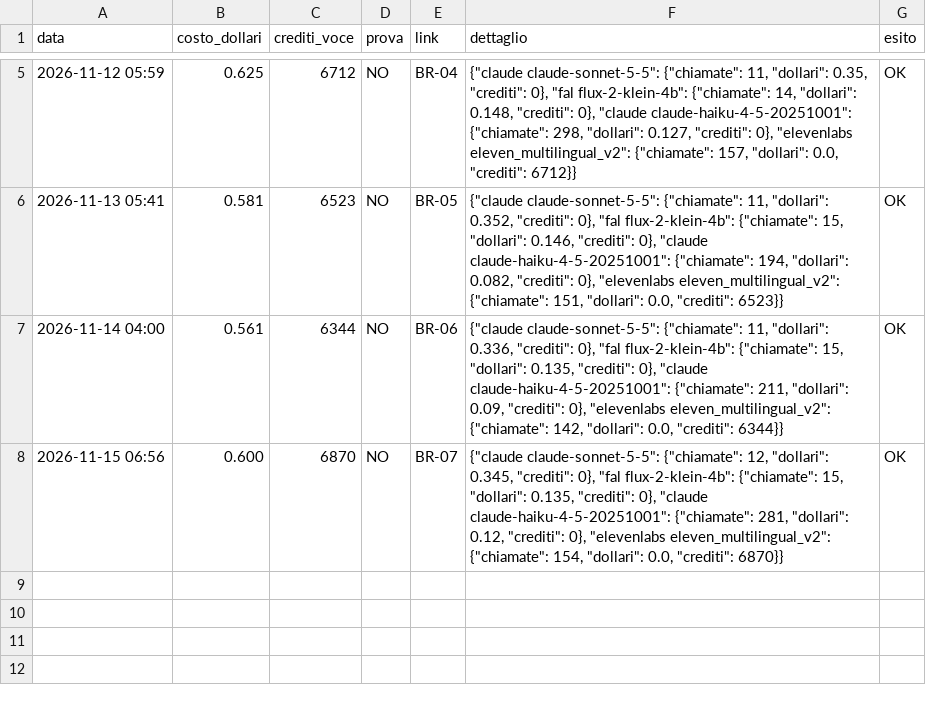
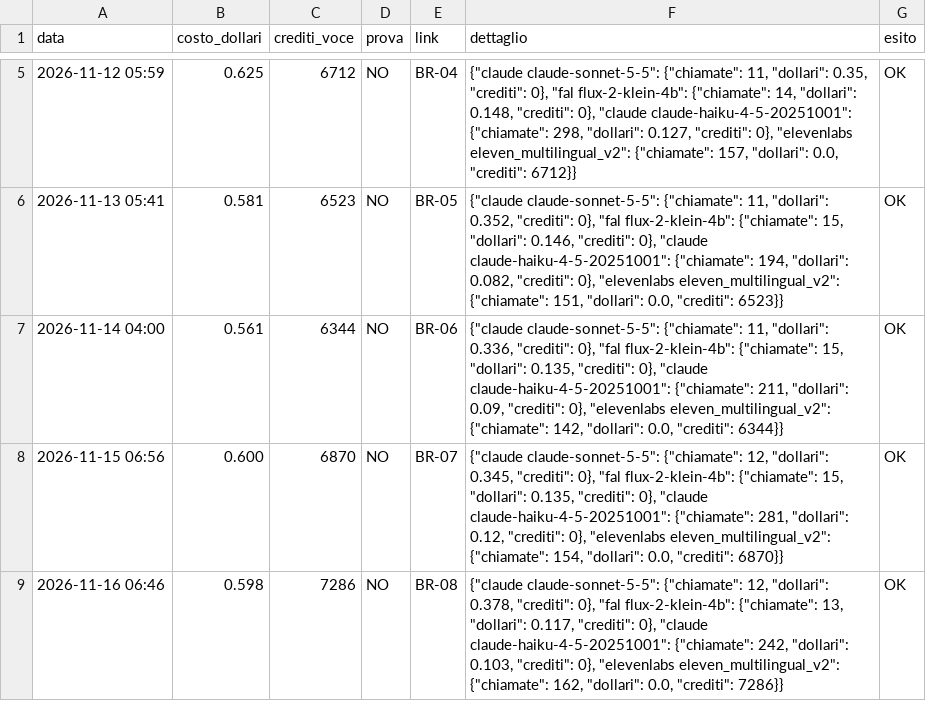
Before and after one commit to gggweb23-gif/ambience, a TSV file: coach/costi/billion_ruin.tsv, drawn as a sheet; only a part is shown, gaps mark what is left out; the diff names each change by its address in the sheet, - before the commit and + after, or states it on an @@ line.

Commit message:
Costo video

```diff
--- a/coach/costi/billion_ruin.tsv
+++ b/coach/costi/billion_ruin.tsv
+row 9: 2026-11-16 06:46 | 0.598 | 7286 | NO | BR-08 | {"claude claude-sonnet-5-5": {"chiamate": 12, "dollari": 0.378, "crediti": 0}, "fal flux-2-klein-4b": {"chiamate": 13, "dollari": 0.117, "crediti": 0}, "claude claude-haiku-4-5-20251001": {"chiamate": 242, "dollari": 0.103, "crediti": 0}, "elevenlabs eleven_multilingual_v2": {"chiamate": 162, "dollari": 0.0, "crediti": 7286}} | OK
```
